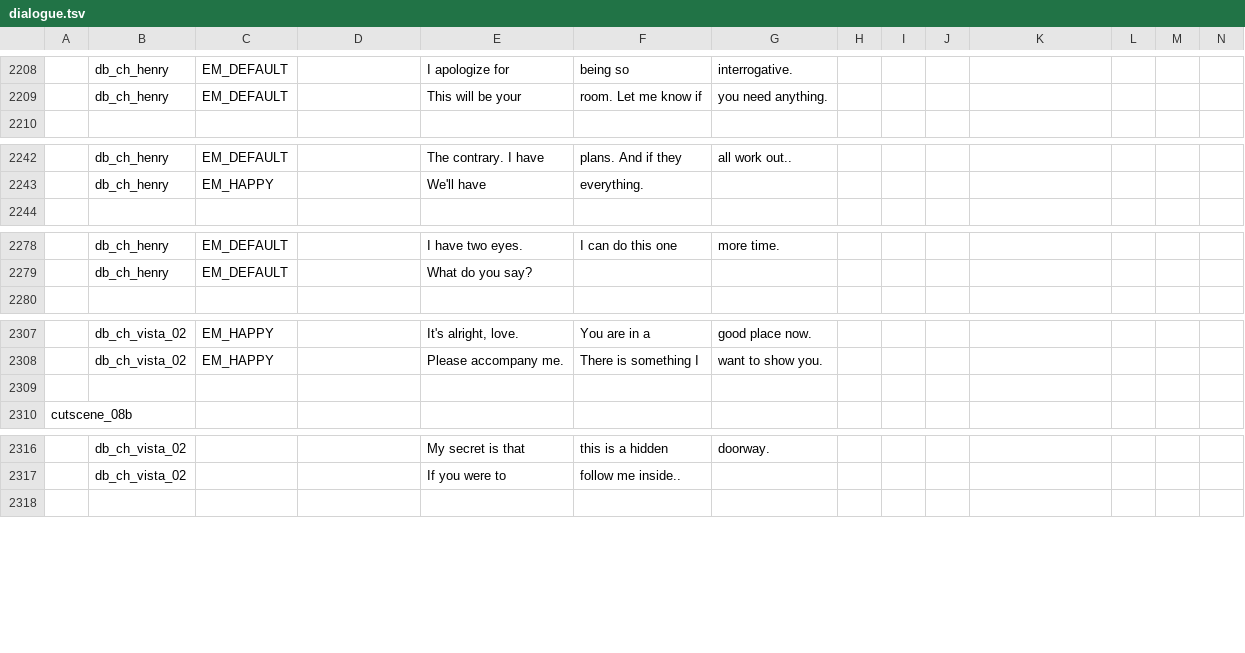
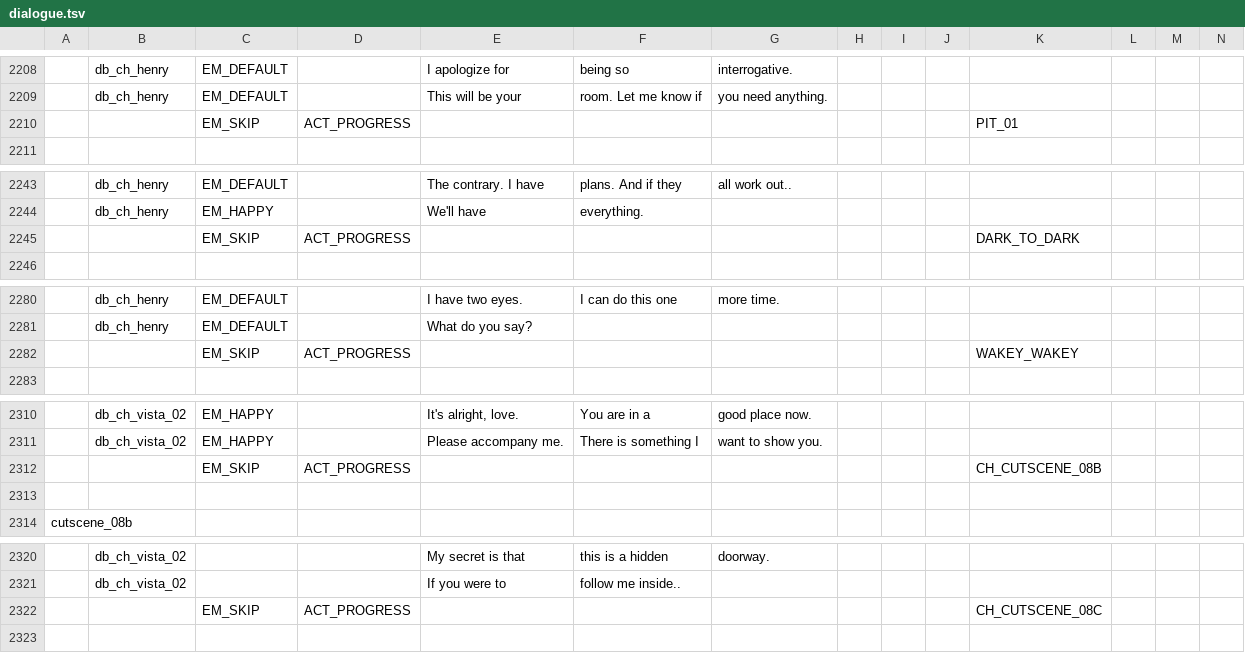
Before and after one commit to EHowardHill/GlassEyes, a TSV file: dialogue.tsv, drawn as a sheet; only a part is shown, gaps mark what is left out; rows hold the shown columns only; the diff covers the shown part only; the diff names each change by its address in the sheet, - before the commit and + after, or states it on an @@ line.

```diff
--- a/dialogue.tsv
+++ b/dialogue.tsv
+row 2210:  |  | EM_SKIP | ACT_PROGRESS |  |  |  |  |  |  | PIT_01
+row 2245:  |  | EM_SKIP | ACT_PROGRESS |  |  |  |  |  |  | DARK_TO_DARK
+row 2282:  |  | EM_SKIP | ACT_PROGRESS |  |  |  |  |  |  | WAKEY_WAKEY
+row 2312:  |  | EM_SKIP | ACT_PROGRESS |  |  |  |  |  |  | CH_CUTSCENE_08B
+row 2322:  |  | EM_SKIP | ACT_PROGRESS |  |  |  |  |  |  | CH_CUTSCENE_08C
```
Also changed, not shown: 2 added rows and 4 edited cells elsewhere in this file, 11 other files.
